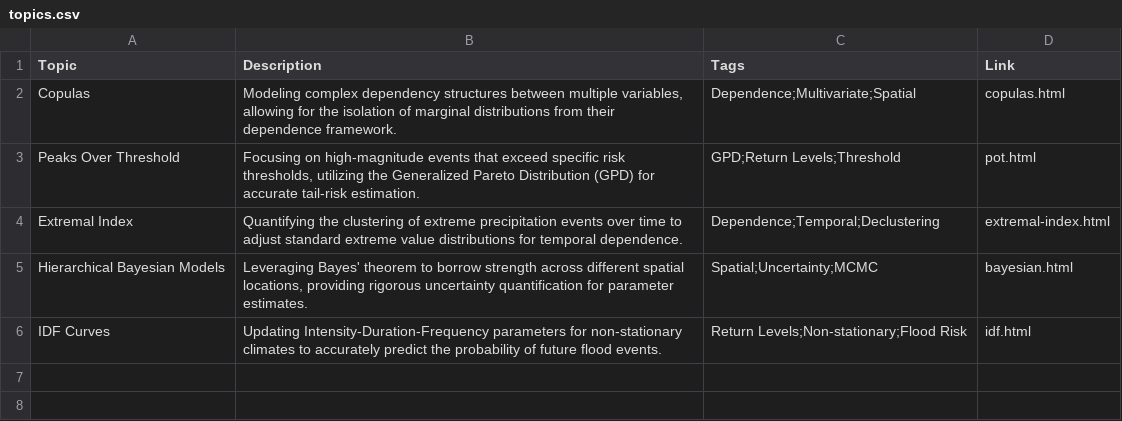
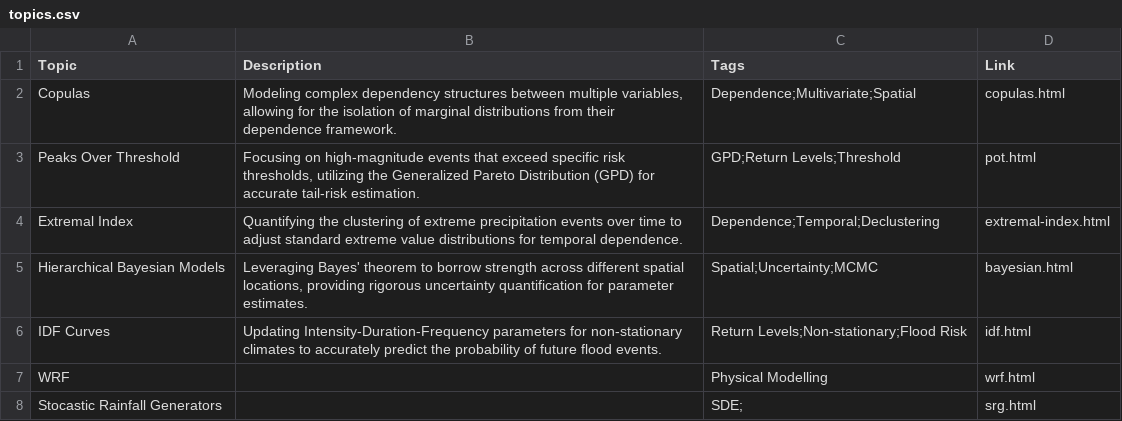
Before and after one commit to 0l1v3r8/0l1v3r8.github.io, a CSV file: topics.csv, drawn as a sheet; the diff names each change by its address in the sheet, - before the commit and + after, or states it on an @@ line.

Commit message:
Update topics.csv

```diff
--- a/topics.csv
+++ b/topics.csv
+row 7: WRF |  | Physical Modelling | wrf.html
+row 8: Stocastic Rainfall Generators |  | SDE; | srg.html
```
